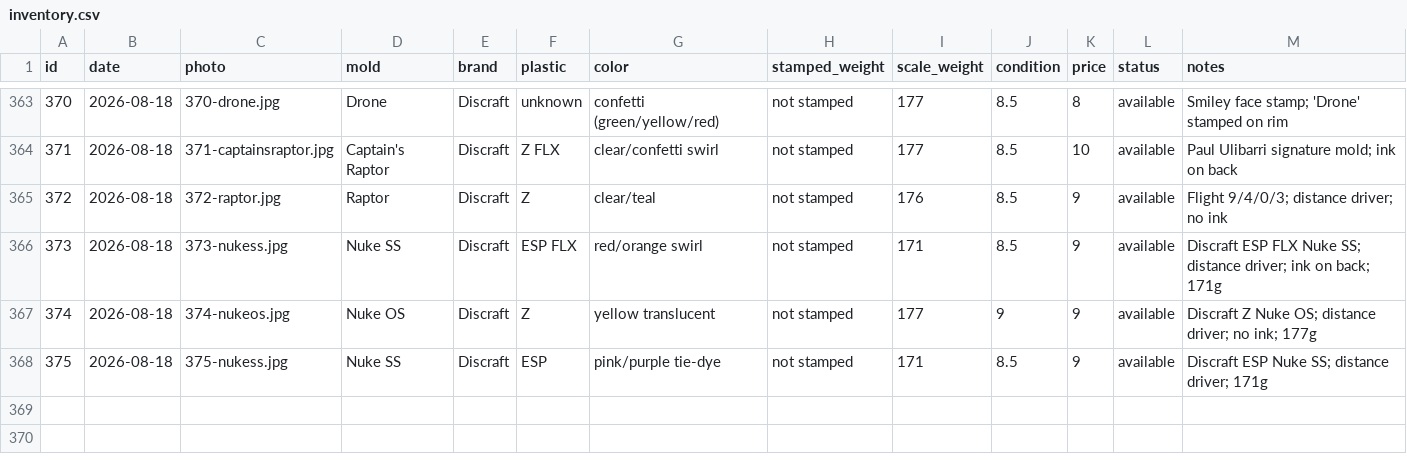
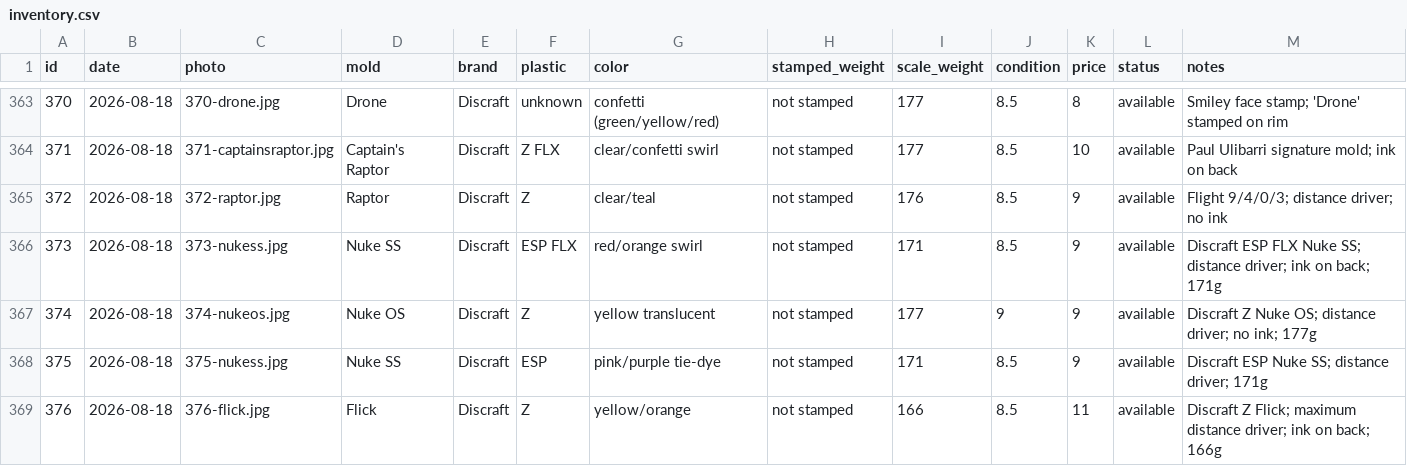
Before and after one commit to summitaiautomations-ui/juddy, a CSV file: disc-pics-data/inventory.csv, drawn as a sheet; only a part is shown, gaps mark what is left out; the diff names each change by its address in the sheet, - before the commit and + after, or states it on an @@ line.

```diff
--- a/disc-pics-data/inventory.csv
+++ b/disc-pics-data/inventory.csv
+row 369: 376 | 2026-08-18 | 376-flick.jpg | Flick | Discraft | Z | yellow/orange | not stamped | 166 | 8.5 | 11 | available | Discraft Z Flick; maximum distance driver; ink on back; 166g
```
Also changed, not shown: 1 other file.
